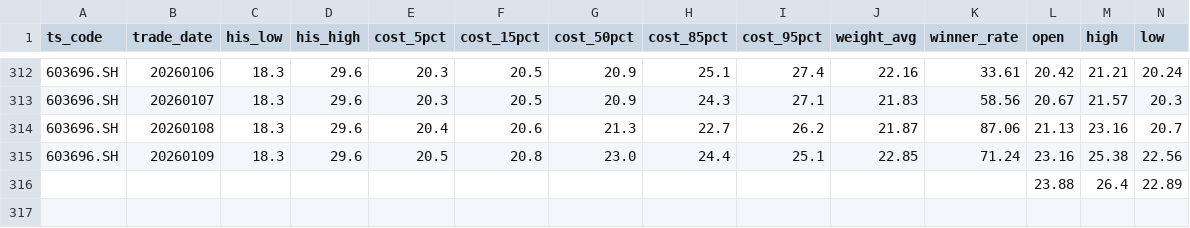
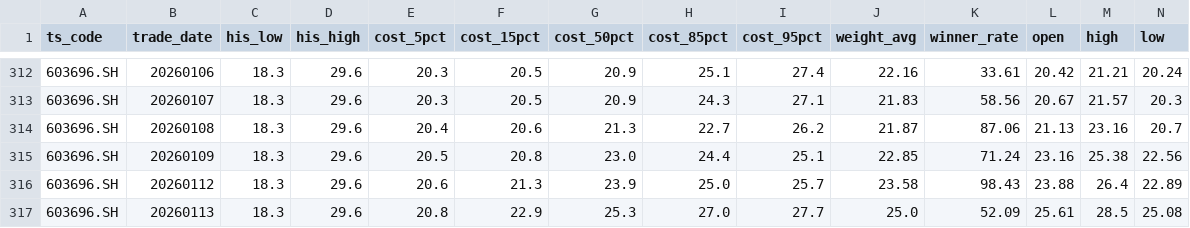
Before and after one commit to ation716/Jackal, a CSV file: results/stacks/ajsp.csv, drawn as a sheet; only a part is shown, gaps mark what is left out; removed rows and columns are numbered as before the commit, all else as after; rows hold the shown columns only; the diff names each change by its address in the sheet, - before the commit and + after, or states it on an @@ line.

```diff
--- a/results/stacks/ajsp.csv
+++ b/results/stacks/ajsp.csv
-row 316:  |  |  |  |  |  |  |  |  |  |  | 23.88 | 26.4 | 22.89
+row 316: 603696.SH | 20260112 | 18.3 | 29.6 | 20.6 | 21.3 | 23.9 | 25.0 | 25.7 | 23.58 | 98.43 | 23.88 | 26.4 | 22.89
+row 317: 603696.SH | 20260113 | 18.3 | 29.6 | 20.8 | 22.9 | 25.3 | 27.0 | 27.7 | 25.0 | 52.09 | 25.61 | 28.5 | 25.08
```
Also changed, not shown: 4 other files.
